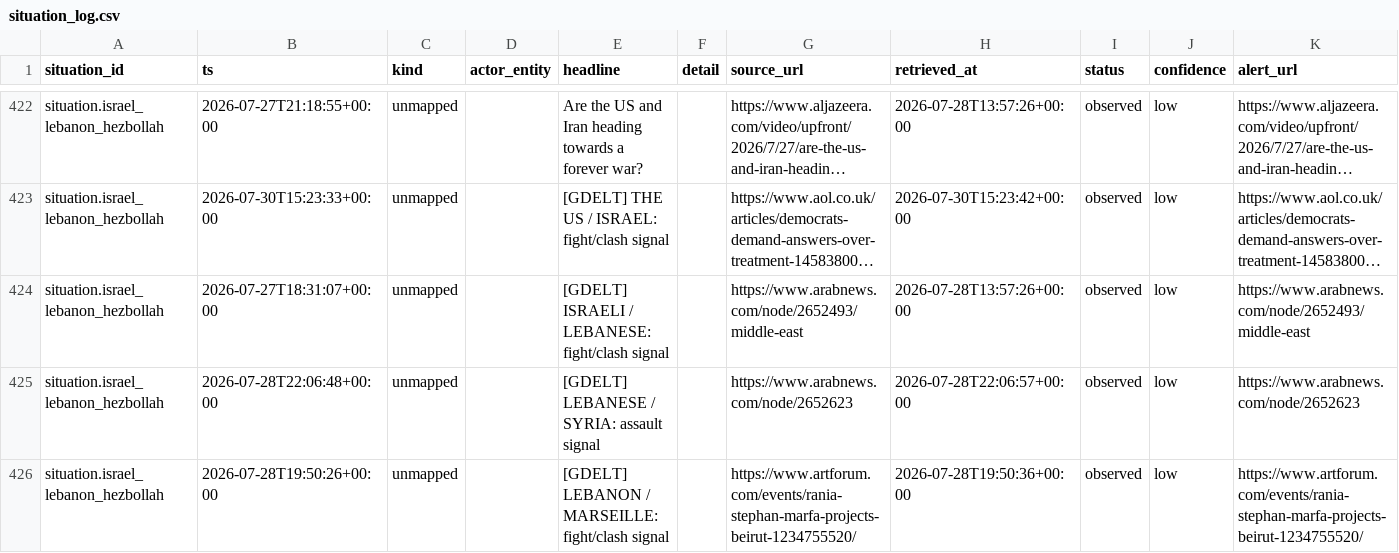
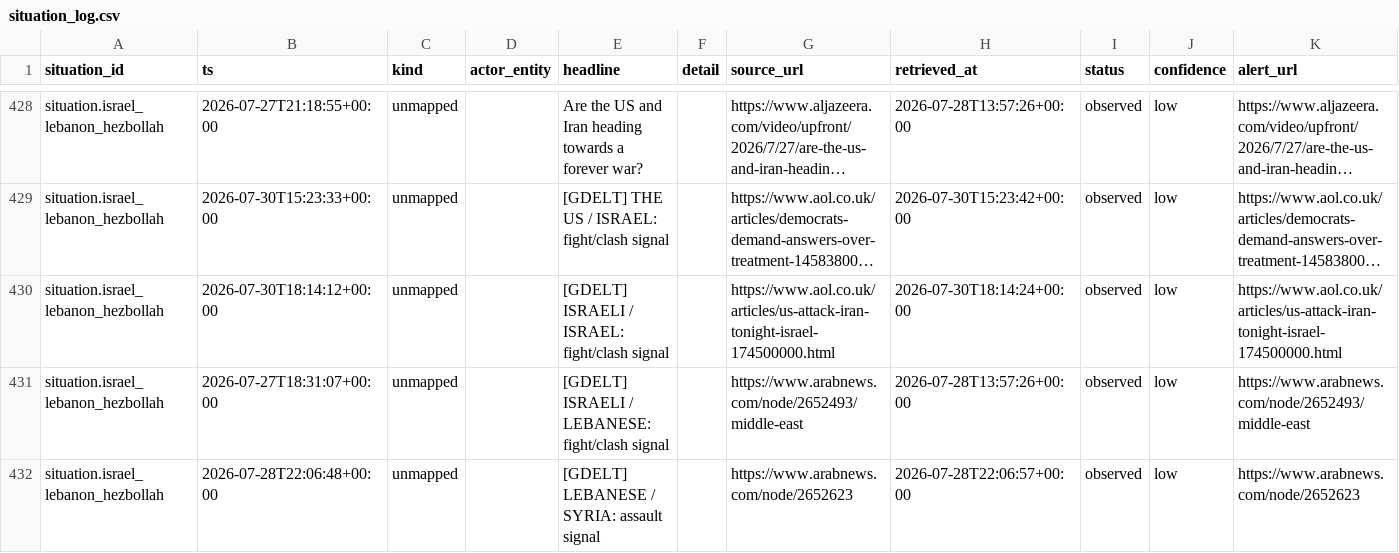
Before and after one commit to josephdelany/ripple-engine, a CSV file: data/state/situation_log.csv, drawn as a sheet; only a part is shown, gaps mark what is left out; the shorter side is filled out with more unchanged rows; long unchanged cells end in …; rows hold the shown columns only; the diff covers the shown part only; the diff names each change by its address in the sheet, - before the commit and + after, or states it on an @@ line.

```diff
--- a/data/state/situation_log.csv
+++ b/data/state/situation_log.csv
+row 430: situation.israel_lebanon_hezbollah | 2026-07-30T18:14:12+00:00 | unmapped |  | [GDELT] ISRAELI / ISRAEL: fight/clash signal |  | https://www.aol.co.uk/articles/us-attack-iran-tonight-israel-174500000.html | 2026-07-30T18:14:24+00:00 | observed | low | https://www.aol.co.uk/articles/us-attack-iran-tonight-israel-174500000.html
```
Also changed, not shown: 14 added rows elsewhere in this file, 2 other files.
